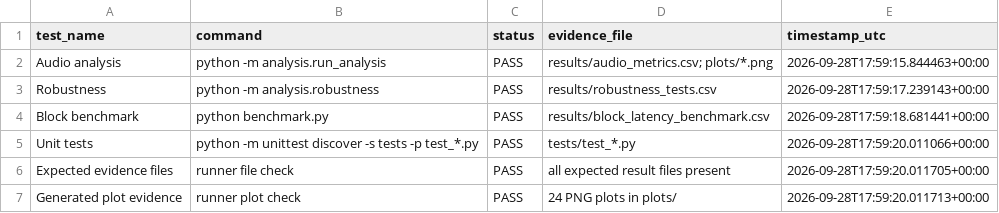
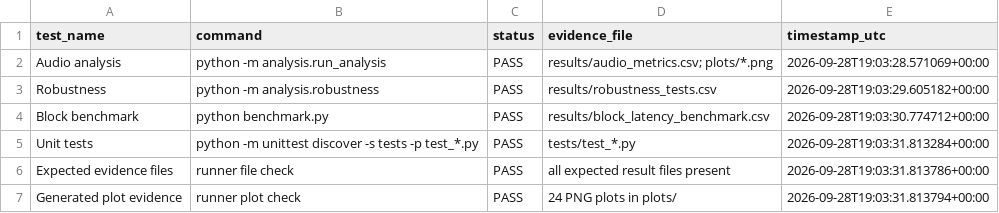
Before and after one commit to sugeetapratapsingh13/SilentVox_ps26052, a CSV file: M4/results/validation_summary.csv, drawn as a sheet.

```diff
--- a/M4/results/validation_summary.csv
+++ b/M4/results/validation_summary.csv
@@ -1,7 +1,7 @@
 test_name,command,status,evidence_file,timestamp_utc
-Audio analysis,python -m analysis.run_analysis,PASS,results/audio_metrics.csv; plots/*.png,2026-09-28T17:59:15.844463+00:00
-Robustness,python -m analysis.robustness,PASS,results/robustness_tests.csv,2026-09-28T17:59:17.239143+00:00
-Block benchmark,python benchmark.py,PASS,results/block_latency_benchmark.csv,2026-09-28T17:59:18.681441+00:00
-Unit tests,python -m unittest discover -s tests -p test_*.py,PASS,tests/test_*.py,2026-09-28T17:59:20.011066+00:00
-Expected evidence files,runner file check,PASS,all expected result files present,2026-09-28T17:59:20.011705+00:00
-Generated plot evidence,runner plot check,PASS,24 PNG plots in plots/,2026-09-28T17:59:20.011713+00:00
+Audio analysis,python -m analysis.run_analysis,PASS,results/audio_metrics.csv; plots/*.png,2026-09-28T19:03:28.571069+00:00
+Robustness,python -m analysis.robustness,PASS,results/robustness_tests.csv,2026-09-28T19:03:29.605182+00:00
+Block benchmark,python benchmark.py,PASS,results/block_latency_benchmark.csv,2026-09-28T19:03:30.774712+00:00
+Unit tests,python -m unittest discover -s tests -p test_*.py,PASS,tests/test_*.py,2026-09-28T19:03:31.813284+00:00
+Expected evidence files,runner file check,PASS,all expected result files present,2026-09-28T19:03:31.813786+00:00
+Generated plot evidence,runner plot check,PASS,24 PNG plots in plots/,2026-09-28T19:03:31.813794+00:00
```
Also changed, not shown: M4/results/block_latency_benchmark.csv, 24 other files.
